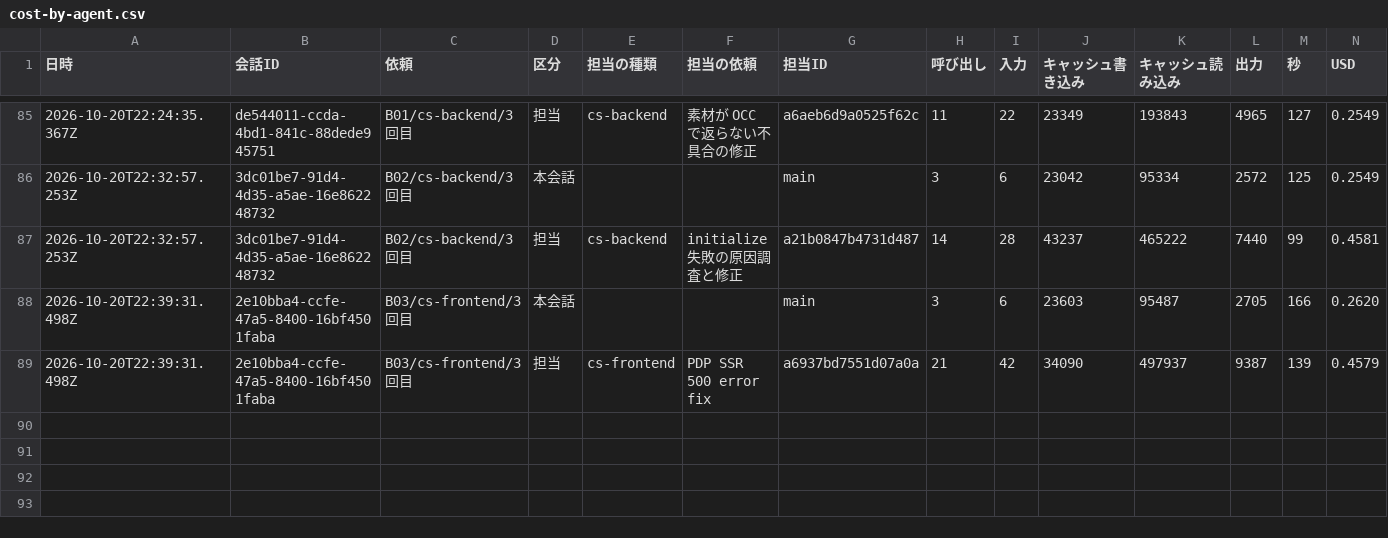
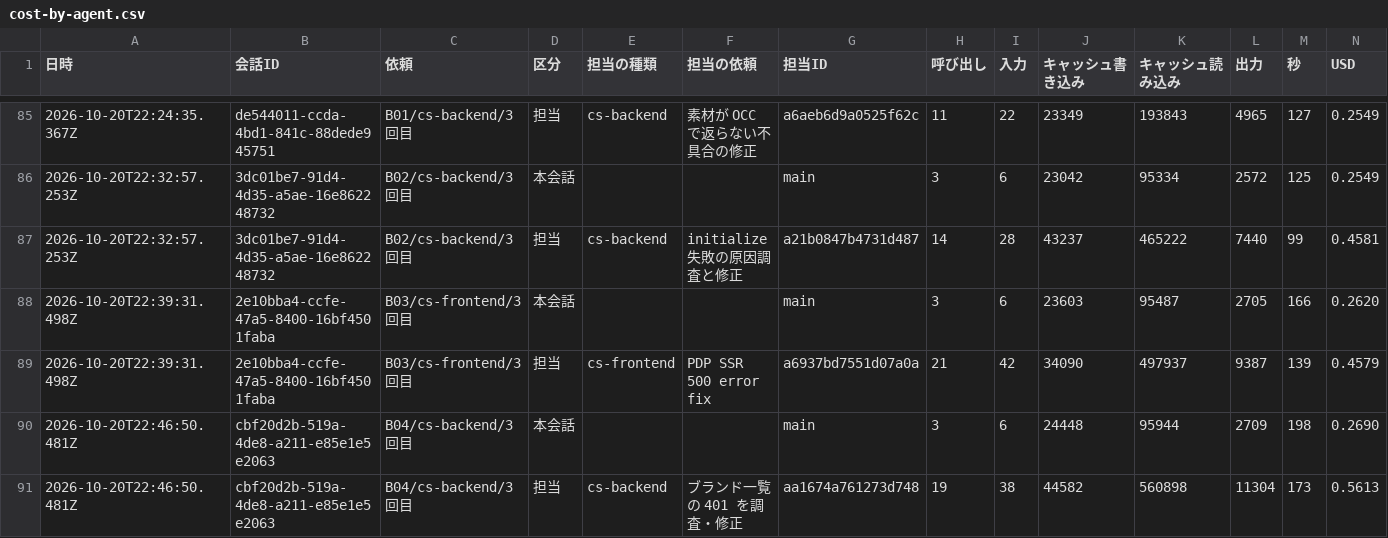
Before and after one commit to kazumasamatsumoto/sap-commerce-token-bench, a CSV file: bench/results/cost-by-agent.csv, drawn as a sheet; only a part is shown, gaps mark what is left out.

```diff
--- a/bench/results/cost-by-agent.csv
+++ b/bench/results/cost-by-agent.csv
@@ -89 +89,3 @@
 2026-10-20T22:39:31.498Z,2e10bba4-ccfe-47a5-8400-16bf4501faba,"B03/cs-frontend/3回目",担当,"cs-frontend","PDP SSR 500 error fix",a6937bd7551d07a0a,21,42,34090,497937,9387,139,0.4579
+2026-10-20T22:46:50.481Z,cbf20d2b-519a-4de8-a211-e85e1e5e2063,"B04/cs-backend/3回目",本会話,,,main,3,6,24448,95944,2709,198,0.2690
+2026-10-20T22:46:50.481Z,cbf20d2b-519a-4de8-a211-e85e1e5e2063,"B04/cs-backend/3回目",担当,"cs-backend","ブランド一覧の 401 を調査・修正",aa1674a761273d748,19,38,44582,560898,11304,173,0.5613
```
Also changed, not shown: bench/results/cost-log.csv, bench/results/runs.csv, 1 other file.
